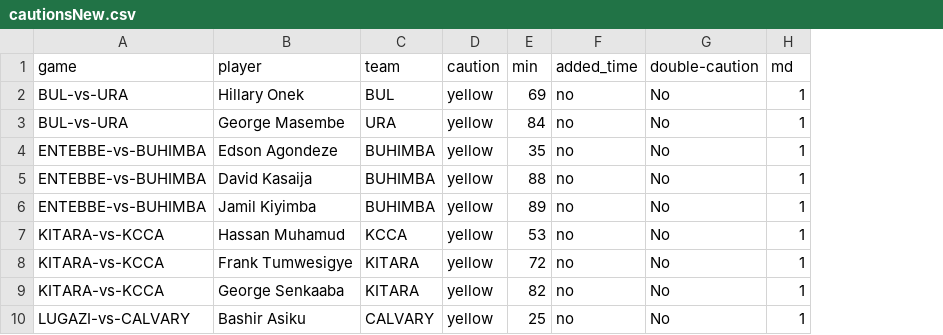
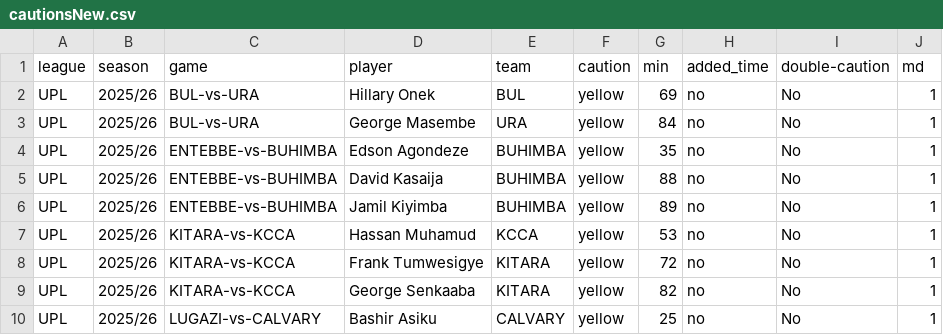
Before and after one commit to basajjabaka/UPLStats, a CSV file: csvs/new/cautionsNew.csv, drawn as a sheet; only a part is shown; the diff names each change by its address in the sheet, - before the commit and + after, or states it on an @@ line.

```diff
--- a/csvs/new/cautionsNew.csv
+++ b/csvs/new/cautionsNew.csv
+column A (league), rows 2-10: all UPL
+column B (season), rows 2-10: all 2025/26
```
Also changed, not shown: csvs/new/goalsNew.csv, csvs/new/subsNew.csv, 15 other files.
